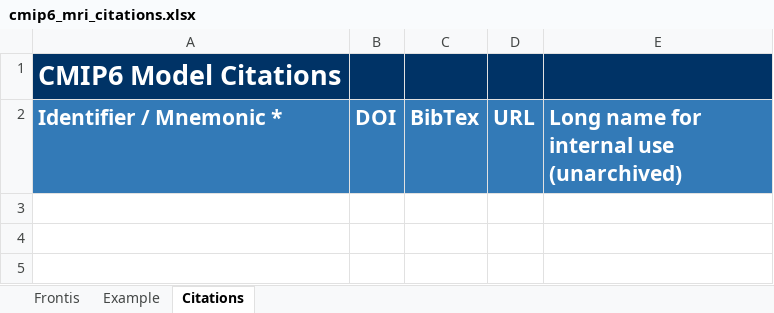
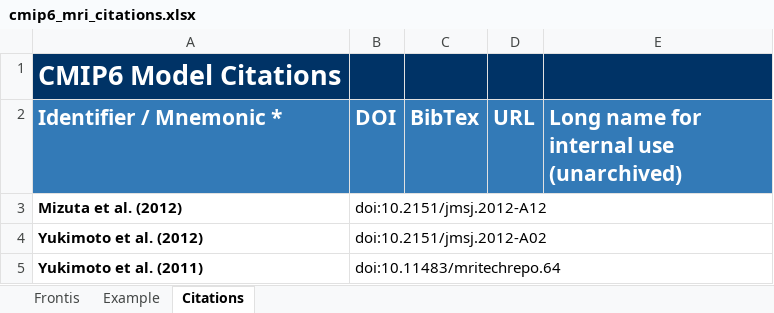
Before and after one commit to ES-DOC-INSTITUTIONAL/mri, an Excel workbook: cmip6/citations/cmip6_mri_citations.xlsx, sheet Citations, drawn as a sheet; values as stored, in another font and other column widths than the file's, no borders; the diff names each change by its address in the sheet, - before the commit and + after, or states it on an @@ line.

Commit message:
change citations

```diff
--- a/cmip6/citations/cmip6_mri_citations.xlsx (sheet Citations)
+++ b/cmip6/citations/cmip6_mri_citations.xlsx (sheet Citations)
+row 3: Mizuta et al. (2012) | doi:10.2151/jmsj.2012-A12
+row 4: Yukimoto et al. (2012) | doi:10.2151/jmsj.2012-A02
+row 5: Yukimoto et al. (2011) | doi:10.11483/mritechrepo.64
```
Also changed, not shown: 1 other file.
